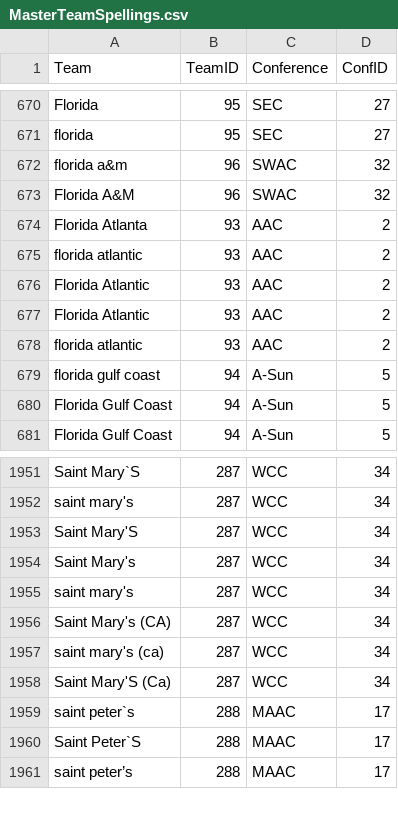
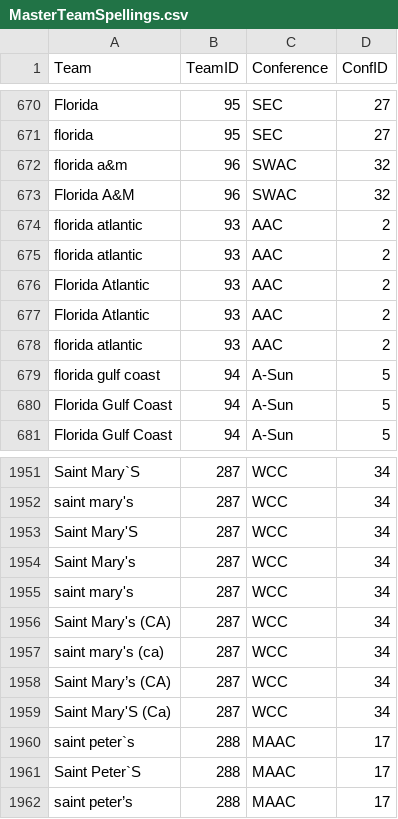
Before and after one commit to jameskemper/wreckem_model, a CSV file: Data/MasterTeamSpellings.csv, drawn as a sheet; only a part is shown, gaps mark what is left out.

```diff
--- a/Data/MasterTeamSpellings.csv
+++ b/Data/MasterTeamSpellings.csv
@@ -673,3 +673,3 @@ florida a&m,96,SWAC,32
 Florida A&M,96,SWAC,32
-Florida Atlanta,93,AAC,2
+florida atlantic,93,AAC,2
 florida atlantic,93,AAC,2
@@ -1957,2 +1957,3 @@ Saint Mary's (CA),287,WCC,34
 saint mary's (ca),287,WCC,34
+Saint Mary’s (CA),287,WCC,34
 Saint Mary'S (Ca),287,WCC,34
```
Also changed, not shown: Data/NCAA_stats.csv, Data/Results/game_results/before_tournament.csv, 2 other files.
